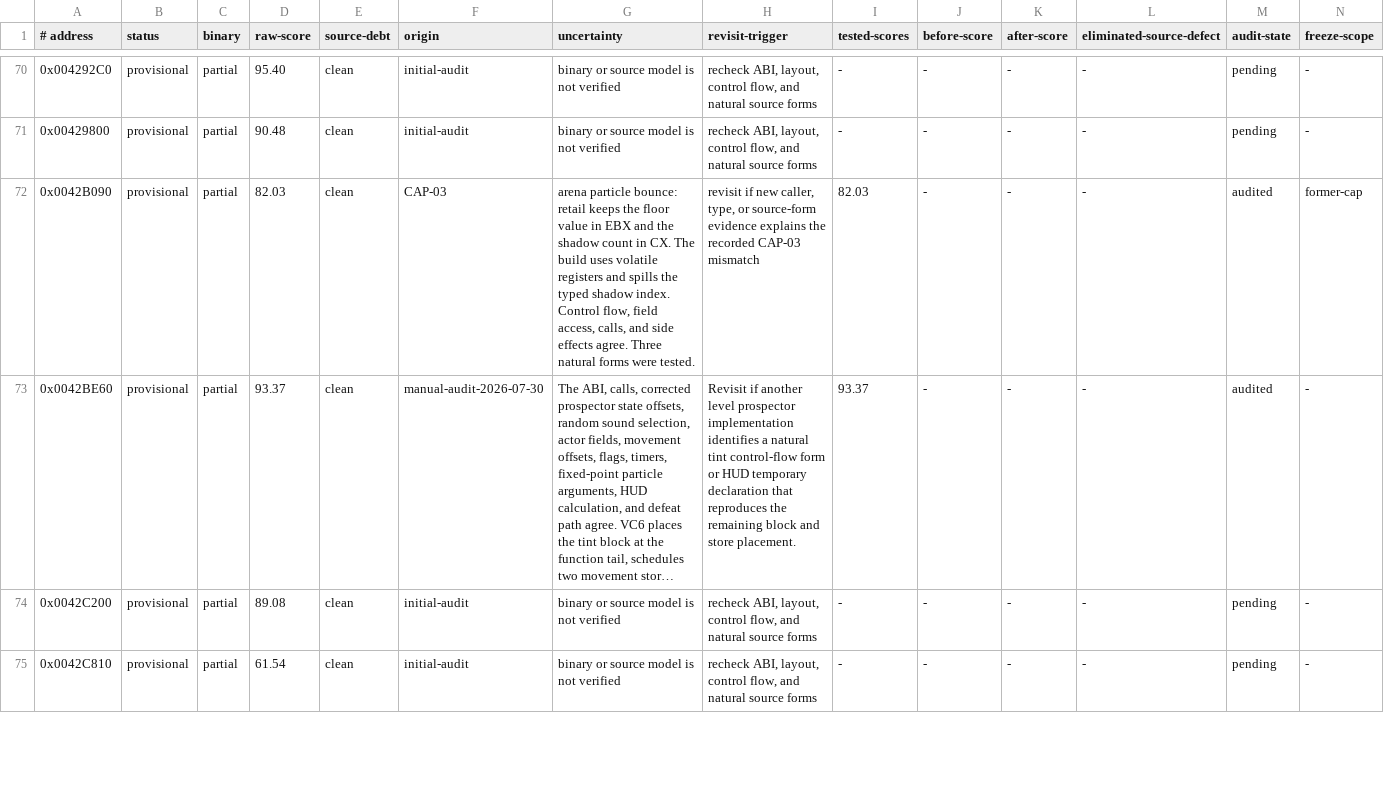
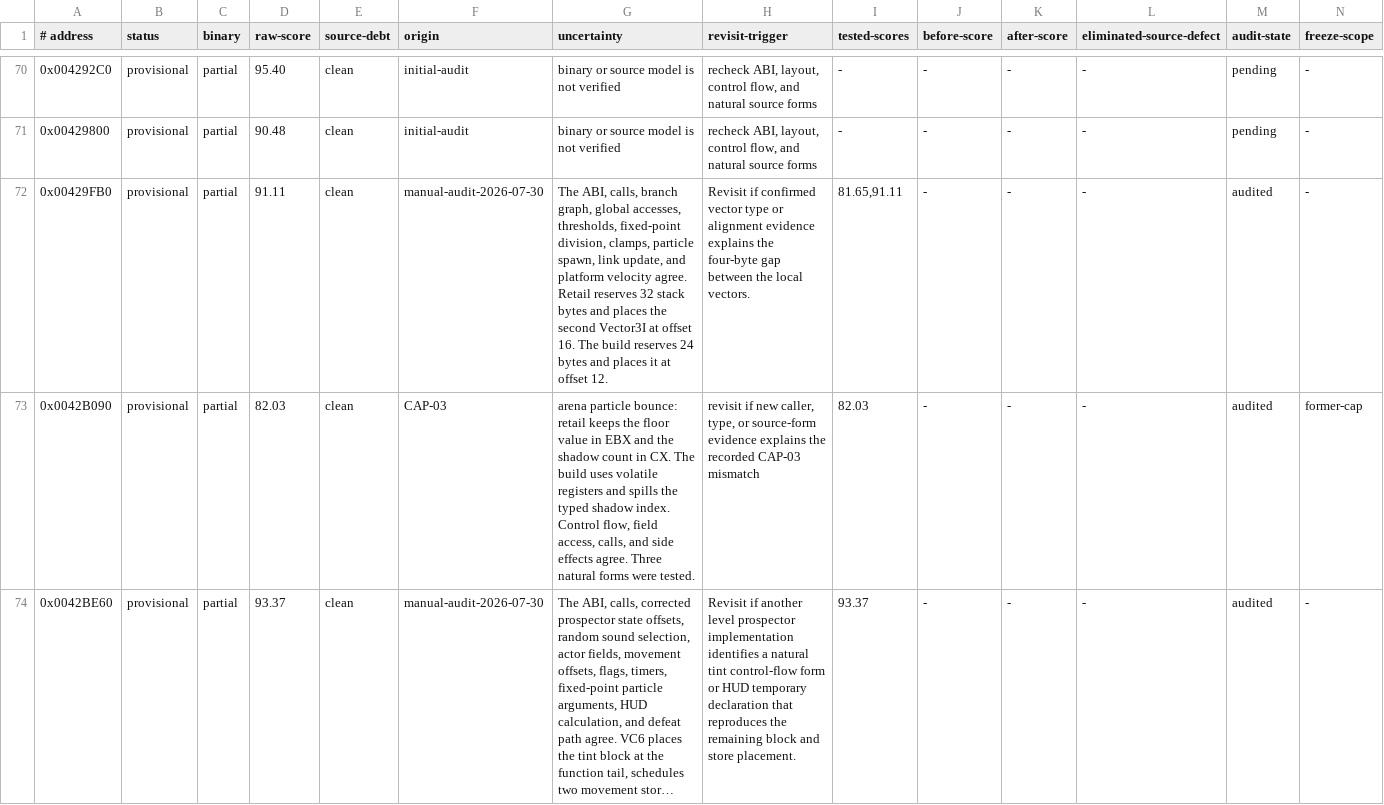
Before and after one commit to Skelp/toy2-decomp, a TSV file: tools/Resources/audit-ledger.tsv, drawn as a sheet; only a part is shown, gaps mark what is left out; the shorter side is filled out with more unchanged rows; long unchanged cells end in …; the diff names each change by its address in the sheet, - before the commit and + after, or states it on an @@ line.

Commit message:
Record floating platform audit

```diff
--- a/tools/Resources/audit-ledger.tsv
+++ b/tools/Resources/audit-ledger.tsv
+row 72: 0x00429FB0 | provisional | partial | 91.11 | clean | manual-audit-2026-07-30 | The ABI, calls, branch graph, global accesses, thresholds, fixed-point division, clamps, particle spawn, link update, and platform velocity agree. Retail reserves 32 stack bytes and places the second Vector3I at offset 16. The build reserves 24 bytes and places it at offset 12. | Revisit if confirmed vector type or alignment evidence explains the four-byte gap between the local vectors. | 81.65,91.11 | - | - | - | audited | -
```
